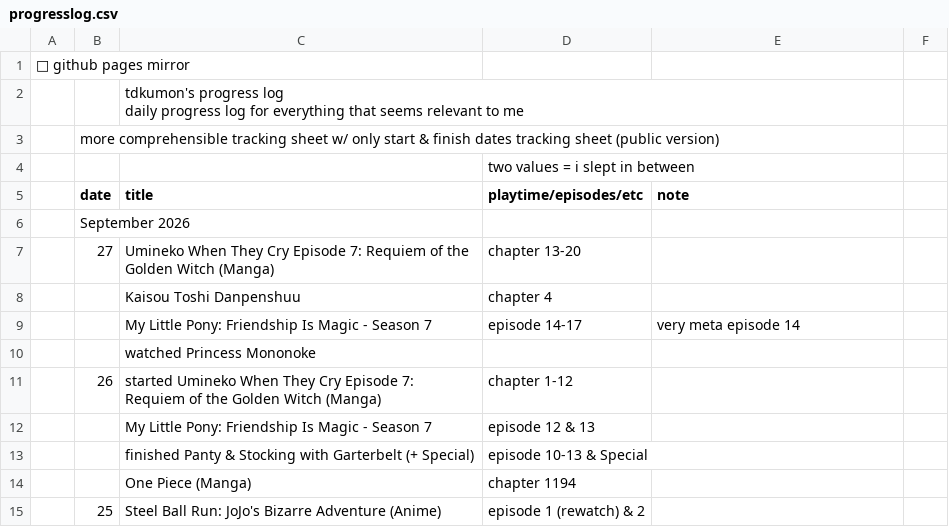
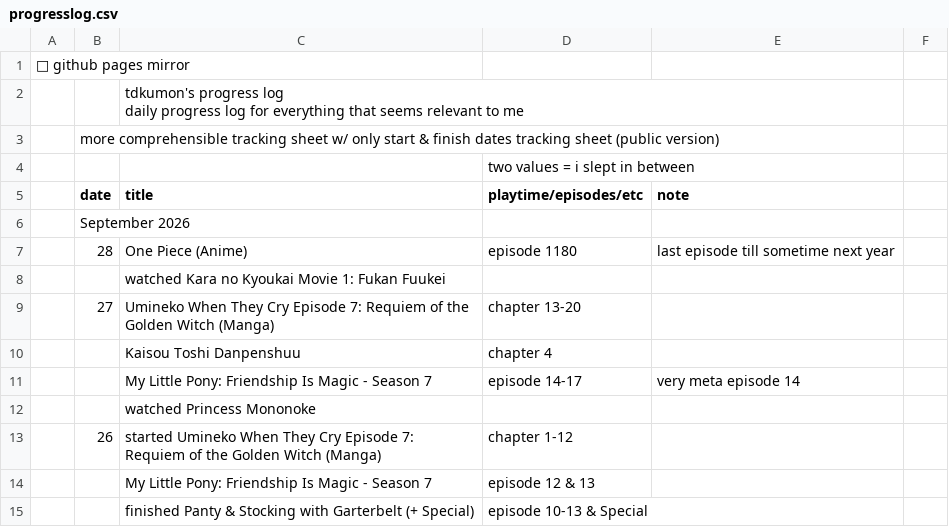
Before and after one commit to tdkumon/google-sheets-mirror, a CSV file: progresslog.csv, drawn as a sheet; only a part is shown; the shorter side is filled out with more unchanged rows; the diff names each change by its address in the sheet, - before the commit and + after, or states it on an @@ line.

```diff
--- a/progresslog.csv
+++ b/progresslog.csv
+row 7:  | 28 | One Piece (Anime) | episode 1180 | last episode till sometime next year
+row 8:  |  | watched Kara no Kyoukai Movie 1: Fukan Fuukei
```
Also changed, not shown: 1 other file.
